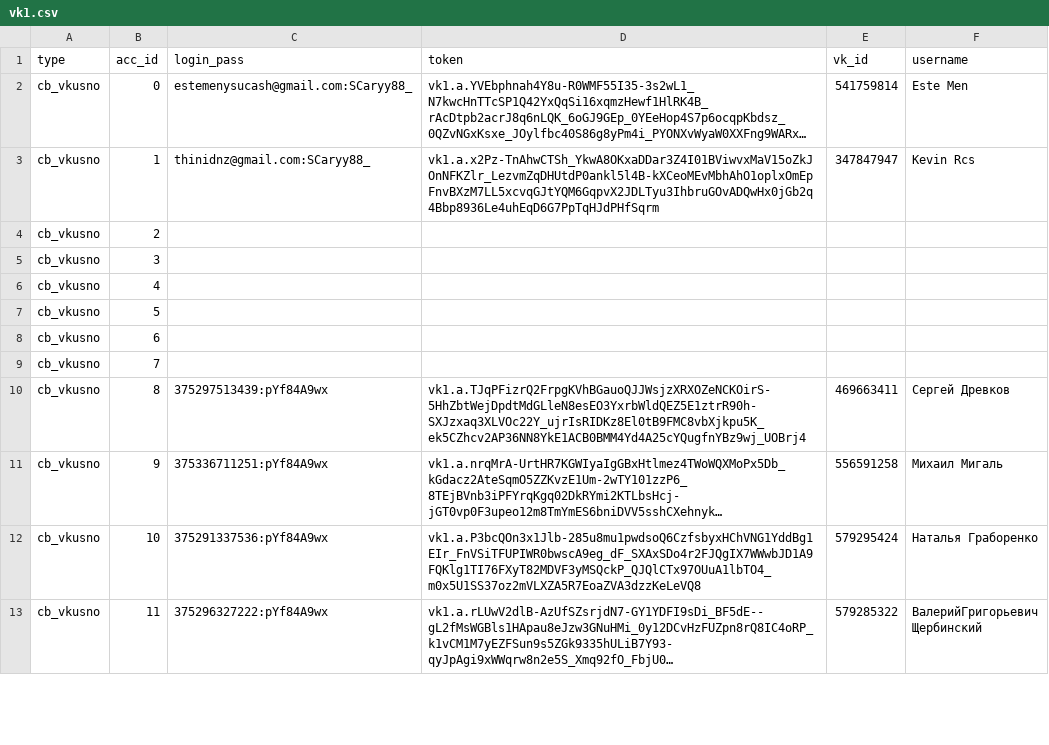
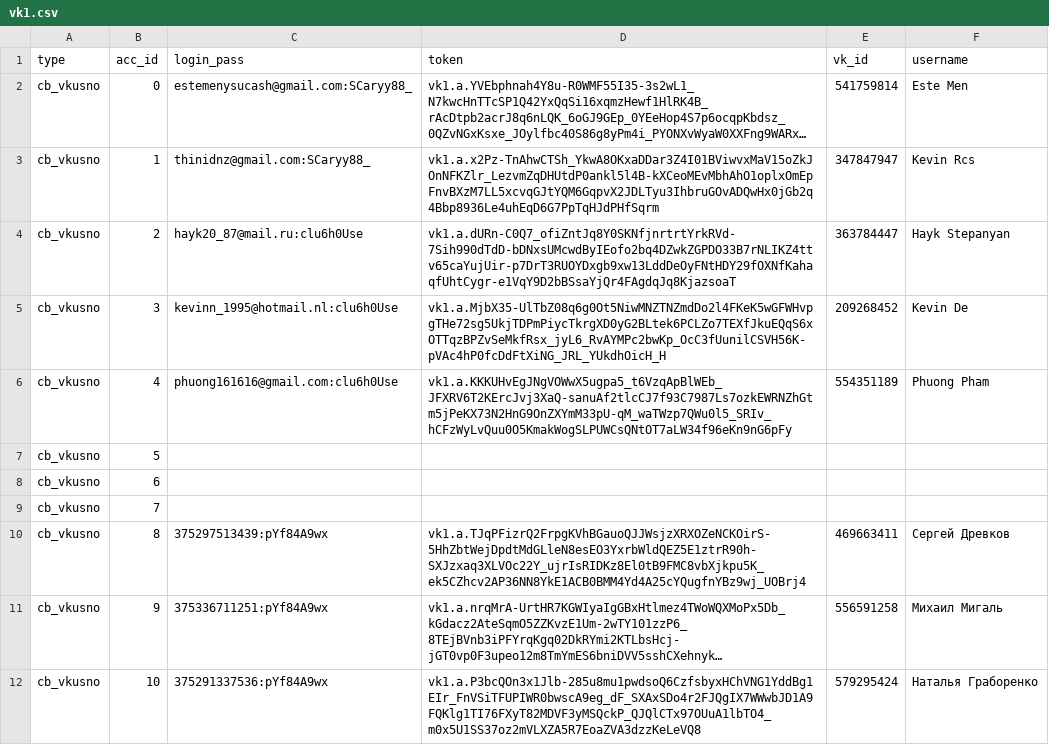
Before and after one commit to colorfulpaintofapriltoday/data, a CSV file: vk1.csv, drawn as a sheet; only a part is shown; the shorter side is filled out with more unchanged rows; long unchanged cells end in …; the diff names each change by its address in the sheet, - before the commit and + after, or states it on an @@ line.

Commit message:
Update vk1.csv

```diff
--- a/vk1.csv
+++ b/vk1.csv
-C4 (login_pass): (empty)
+C4 (login_pass): hayk20_87@mail.ru:clu6h0Use
-D4 (token): (empty)
+D4 (token): vk1.a.dURn-C0Q7_ofiZntJq8Y0SKNfjnrtrtYrkRVd-7Sih990dTdD-bDNxsUMcwdByIEofo2bq4DZwkZGPDO33B7rNLIKZ4ttv65caYujUir-p7DrT3RUOYDxgb9xw13LddDeOyFNtHDY29fOXNfKahaqfUhtCygr-e1VqY9D2bBSsaYjQr4FAgdqJq8KjazsoaT
-E4 (vk_id): (empty)
+E4 (vk_id): 363784447
-F4 (username): (empty)
+F4 (username): Hayk Stepanyan
-C5 (login_pass): (empty)
+C5 (login_pass): kevinn_1995@hotmail.nl:clu6h0Use
-D5 (token): (empty)
+D5 (token): vk1.a.MjbX35-UlTbZ08q6g0Ot5NiwMNZTNZmdDo2l4FKeK5wGFWHvpgTHe72sg5UkjTDPmPiycTkrgXD0yG2BLtek6PCLZo7TEXfJkuEQqS6xOTTqzBPZvSeMkfRsx_jyL6_RvAYMPc2bwKp_OcC3fUunilCSVH56K-pVAc4hP0fcDdFtXiNG_JRL_YUkdhOicH_H
-E5 (vk_id): (empty)
+E5 (vk_id): 209268452
-F5 (username): (empty)
+F5 (username): Kevin De
-C6 (login_pass): (empty)
+C6 (login_pass): phuong161616@gmail.com:clu6h0Use
-D6 (token): (empty)
+D6 (token): vk1.a.KKKUHvEgJNgVOWwX5ugpa5_t6VzqApBlWEb_JFXRV6T2KErcJvj3XaQ-sanuAf2tlcCJ7f93C7987Ls7ozkEWRNZhGtm5jPeKX73N2HnG9OnZXYmM33pU-qM_waTWzp7QWu0l5_SRIv_hCFzWyLvQuu0O5KmakWogSLPUWCsQNtOT7aLW34f96eKn9nG6pFy
-E6 (vk_id): (empty)
+E6 (vk_id): 554351189
-F6 (username): (empty)
+F6 (username): Phuong Pham
```
